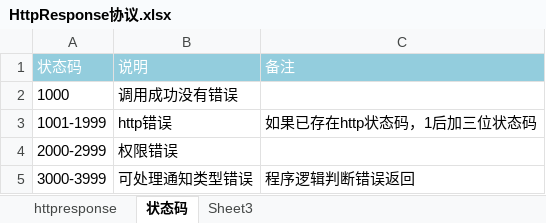
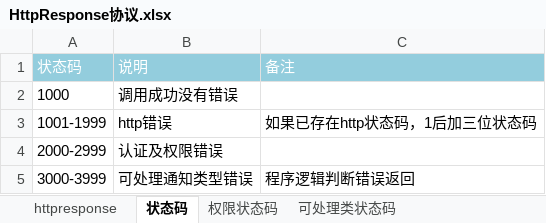
Before and after one commit to willleework/wxscan, an Excel workbook: documents/接口及协议/HttpResponse协议.xlsx, sheet 状态码, drawn as a sheet; values as stored, in another font and other column widths than the file's, no borders; the diff names each change by its address in the sheet, - before the commit and + after, or states it on an @@ line.

```diff
--- a/documents/接口及协议/HttpResponse协议.xlsx (sheet 状态码)
+++ b/documents/接口及协议/HttpResponse协议.xlsx (sheet 状态码)
-sheet tab: Sheet3
+sheet tab: 权限状态码
+sheet tab: 可处理类状态码
-B4: 权限错误
+B4: 认证及权限错误
```
Also changed, not shown: sheet httpresponse, 1 other file.
